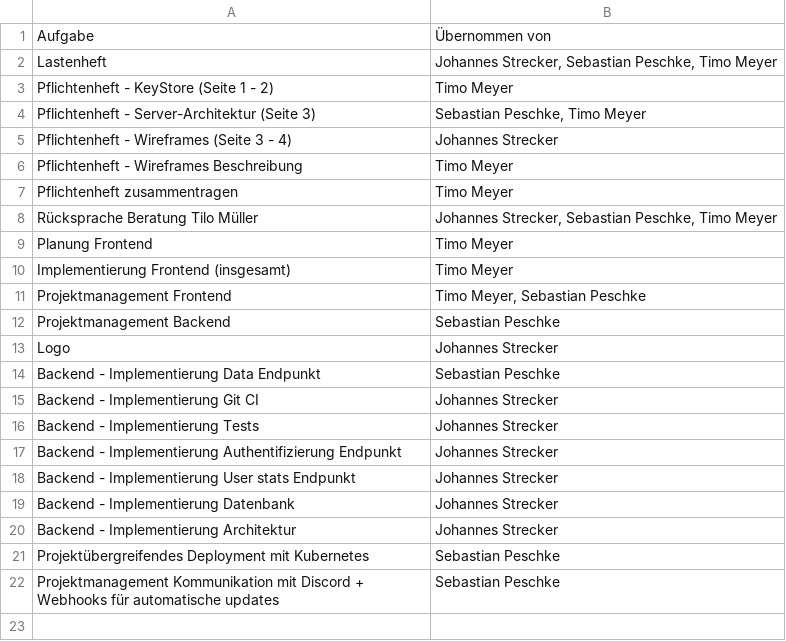
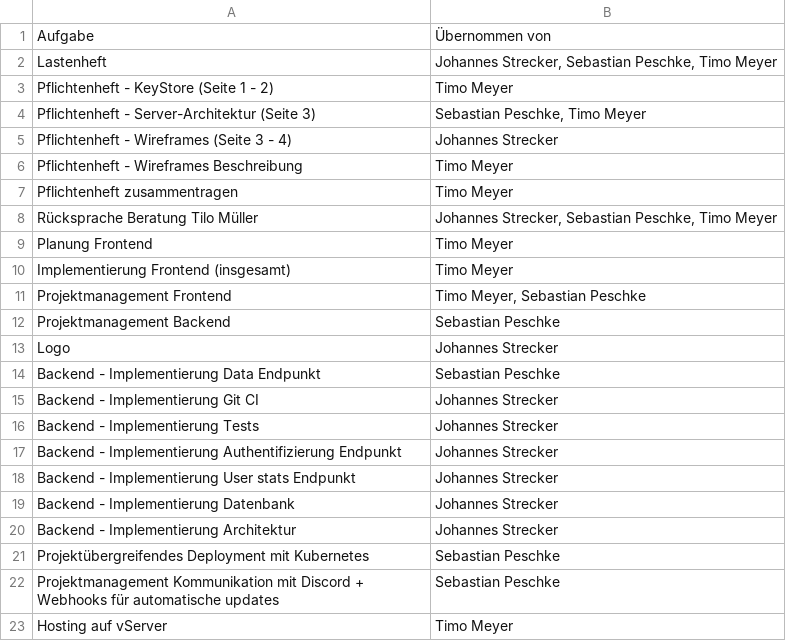
Before and after one commit to timoxd7/encroshare, a CSV file: Aufgabenaufteilung.csv, drawn as a sheet.

Commit message:
Hosting hinzugefügt

```diff
--- a/Aufgabenaufteilung.csv
+++ b/Aufgabenaufteilung.csv
@@ -22 +22,2 @@ Projektübergreifendes Deployment mit Kubernetes;Sebastian Peschke
 Projektmanagement Kommunikation mit Discord + Webhooks für automatische updates; Sebastian Peschke
+Hosting auf vServer;Timo Meyer
```
